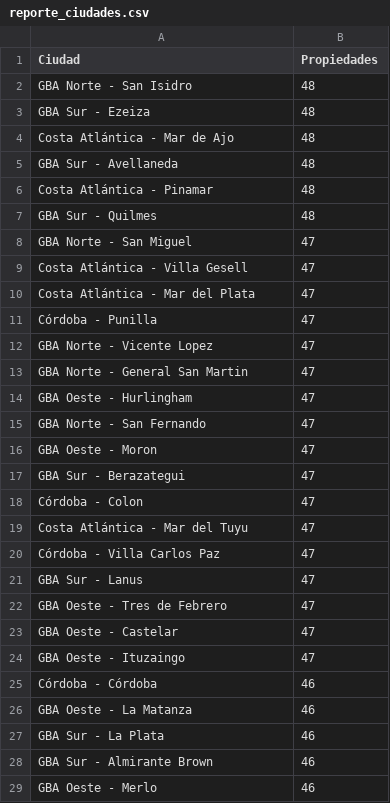
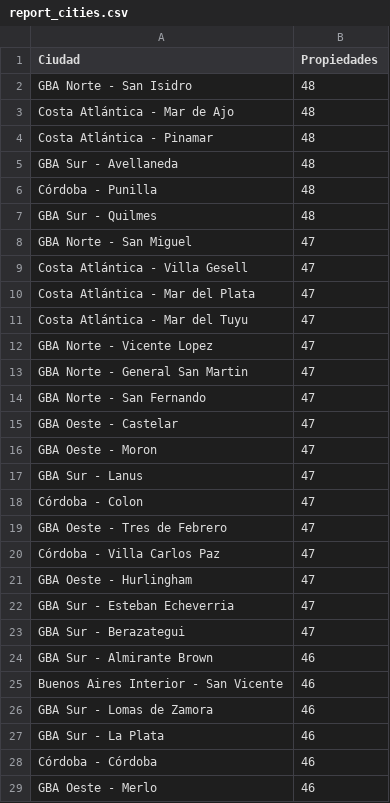
Before and after one commit to tachyon-lhc/ml-web-sraping, a CSV file: data/reports/report_cities.csv (was data/reports/reporte_ciudades.csv), drawn as a sheet; only a part is shown; the diff covers the shown part only.

```diff
--- a/data/reports/reporte_ciudades.csv
+++ b/data/reports/report_cities.csv
@@ -2,6 +2,6 @@
 GBA Norte - San Isidro,48
-GBA Sur - Ezeiza,48
 Costa Atlántica - Mar de Ajo,48
+Costa Atlántica - Pinamar,48
 GBA Sur - Avellaneda,48
-Costa Atlántica - Pinamar,48
+Córdoba - Punilla,48
 GBA Sur - Quilmes,48
@@ -10,20 +10,20 @@ Costa Atlántica - Villa Gesell,47
 Costa Atlántica - Mar del Plata,47
-Córdoba - Punilla,47
+Costa Atlántica - Mar del Tuyu,47
 GBA Norte - Vicente Lopez,47
 GBA Norte - General San Martin,47
+GBA Norte - San Fernando,47
+GBA Oeste - Castelar,47
+GBA Oeste - Moron,47
+GBA Sur - Lanus,47
+Córdoba - Colon,47
+GBA Oeste - Tres de Febrero,47
+Córdoba - Villa Carlos Paz,47
 GBA Oeste - Hurlingham,47
-GBA Norte - San Fernando,47
-GBA Oeste - Moron,47
+GBA Sur - Esteban Echeverria,47
 GBA Sur - Berazategui,47
-Córdoba - Colon,47
-Costa Atlántica - Mar del Tuyu,47
-Córdoba - Villa Carlos Paz,47
-GBA Sur - Lanus,47
-GBA Oeste - Tres de Febrero,47
-GBA Oeste - Castelar,47
-GBA Oeste - Ituzaingo,47
+GBA Sur - Almirante Brown,46
+Buenos Aires Interior - San Vicente,46
+GBA Sur - Lomas de Zamora,46
+GBA Sur - La Plata,46
 Córdoba - Córdoba,46
-GBA Oeste - La Matanza,46
-GBA Sur - La Plata,46
-GBA Sur - Almirante Brown,46
 GBA Oeste - Merlo,46
```
Also changed, not shown: 4 added rows, 4 removed rows, 1 moved row and 3 edited cells elsewhere in this file, data/raw/husing.csv, 6 other files.
